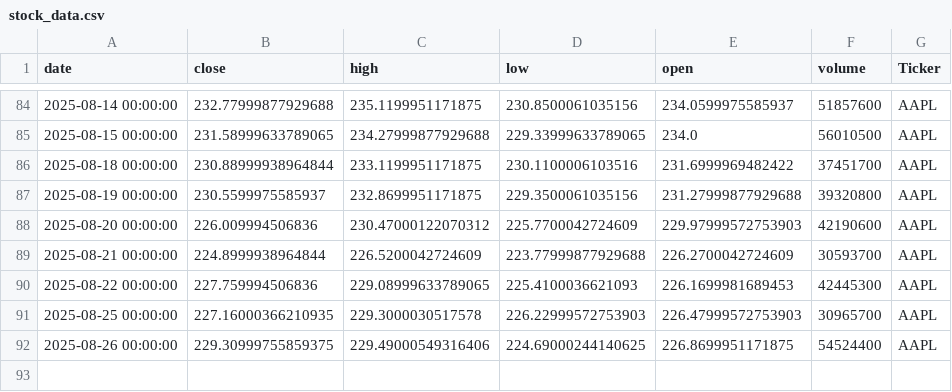
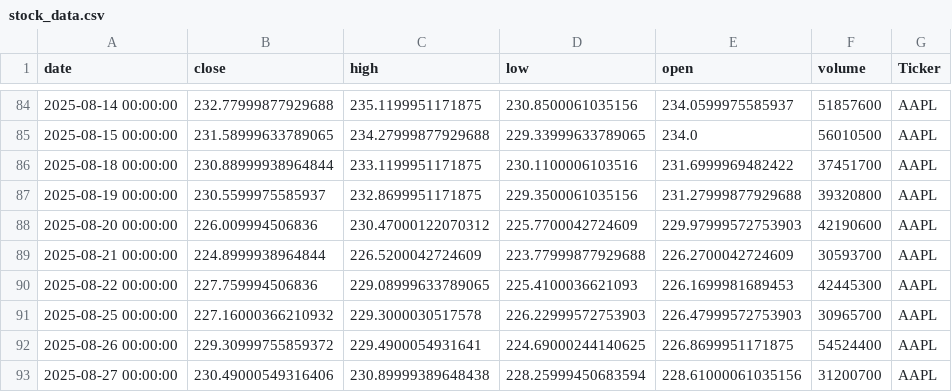
Before and after one commit to dhruvesh131199/testing_action_workflow, a CSV file: stock_data.csv, drawn as a sheet; only a part is shown, gaps mark what is left out.

```diff
--- a/stock_data.csv
+++ b/stock_data.csv
@@ -90,3 +90,4 @@ date,close,high,low,open,volume,Ticker
 2025-08-22 00:00:00,227.759994506836,229.08999633789065,225.4100036621093,226.1699981689453,42445300,AAPL
-2025-08-25 00:00:00,227.16000366210935,229.3000030517578,226.22999572753903,226.47999572753903,30965700,AAPL
-2025-08-26 00:00:00,229.30999755859375,229.49000549316406,224.69000244140625,226.8699951171875,54524400,AAPL
+2025-08-25 00:00:00,227.16000366210932,229.3000030517578,226.22999572753903,226.47999572753903,30965700,AAPL
+2025-08-26 00:00:00,229.30999755859372,229.4900054931641,224.69000244140625,226.8699951171875,54524400,AAPL
+2025-08-27 00:00:00,230.49000549316406,230.89999389648438,228.25999450683594,228.61000061035156,31200700,AAPL
```
Also changed, not shown: 1 other file.
